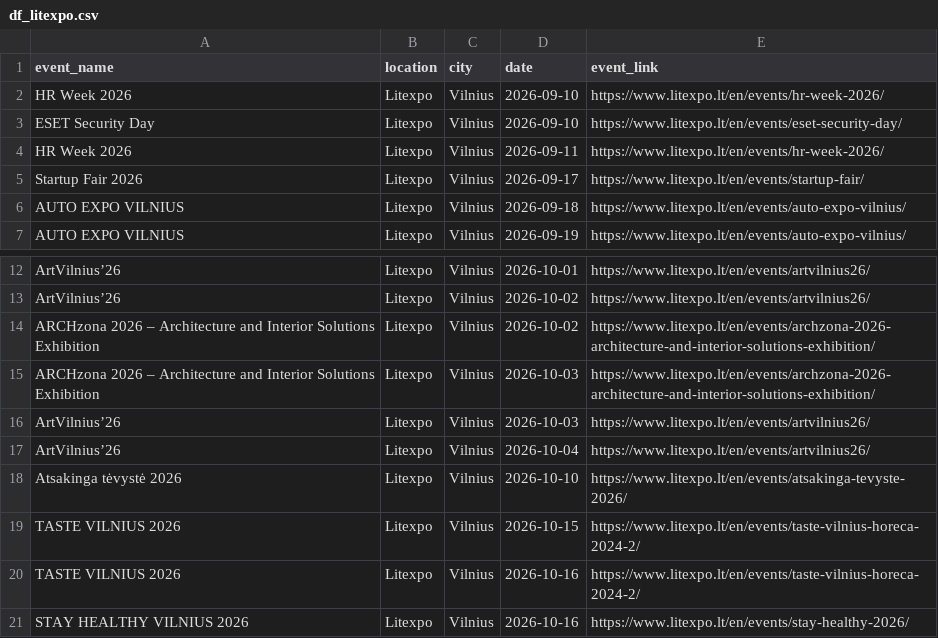
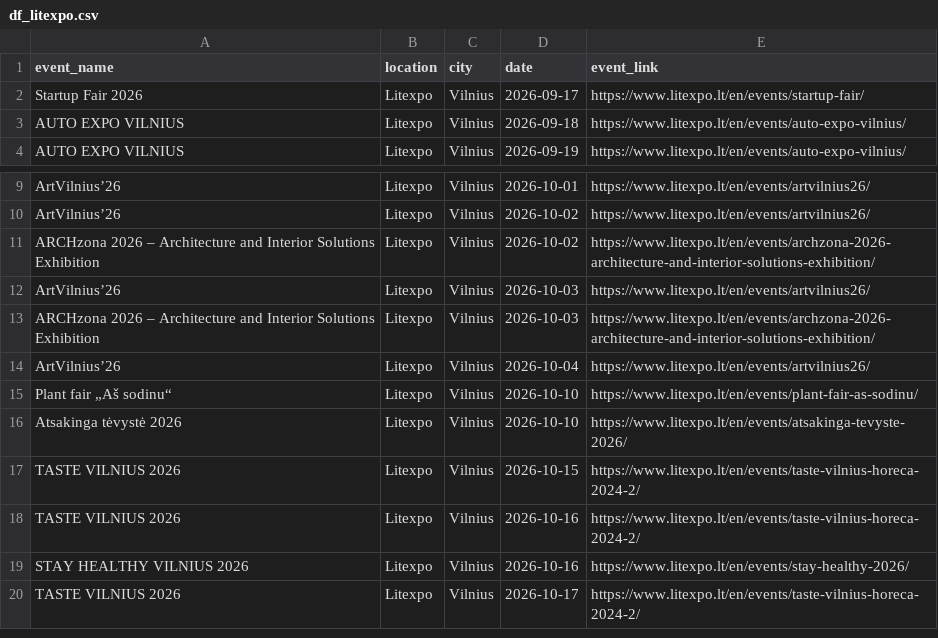
Before and after one commit to gabija-dimsaite/event_scraper, a CSV file: output/df_litexpo.csv, drawn as a sheet; only a part is shown, gaps mark what is left out; the shorter side is filled out with more unchanged rows.

```diff
--- a/output/df_litexpo.csv
+++ b/output/df_litexpo.csv
@@ -1,5 +1,2 @@
 event_name,location,city,date,event_link
-HR Week 2026,Litexpo,Vilnius,2026-09-10,https://www.litexpo.lt/en/events/hr-week-2026/
-ESET Security Day,Litexpo,Vilnius,2026-09-10,https://www.litexpo.lt/en/events/eset-security-day/
-HR Week 2026,Litexpo,Vilnius,2026-09-11,https://www.litexpo.lt/en/events/hr-week-2026/
 Startup Fair 2026,Litexpo,Vilnius,2026-09-17,https://www.litexpo.lt/en/events/startup-fair/
@@ -14,5 +11,6 @@ ArtVilnius’26,Litexpo,Vilnius,2026-10-02,https://www.litexpo.lt/en/events/artv
 ARCHzona 2026 – Architecture and Interior Solutions Exhibition,Litexpo,Vilnius,2026-10-02,https://www.litexpo.lt/en/events/archzona-2026-architecture-and-interior-solutions-exhibition/
+ArtVilnius’26,Litexpo,Vilnius,2026-10-03,https://www.litexpo.lt/en/events/artvilnius26/
 ARCHzona 2026 – Architecture and Interior Solutions Exhibition,Litexpo,Vilnius,2026-10-03,https://www.litexpo.lt/en/events/archzona-2026-architecture-and-interior-solutions-exhibition/
-ArtVilnius’26,Litexpo,Vilnius,2026-10-03,https://www.litexpo.lt/en/events/artvilnius26/
 ArtVilnius’26,Litexpo,Vilnius,2026-10-04,https://www.litexpo.lt/en/events/artvilnius26/
+Plant fair „Aš sodinu“,Litexpo,Vilnius,2026-10-10,https://www.litexpo.lt/en/events/plant-fair-as-sodinu/
 Atsakinga tėvystė 2026,Litexpo,Vilnius,2026-10-10,https://www.litexpo.lt/en/events/atsakinga-tevyste-2026/
```
Also changed, not shown: output/df_bilietai_lt.csv, output/df_compensa.csv, 5 other files.
